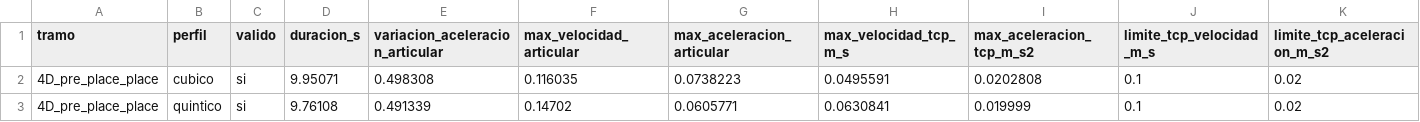
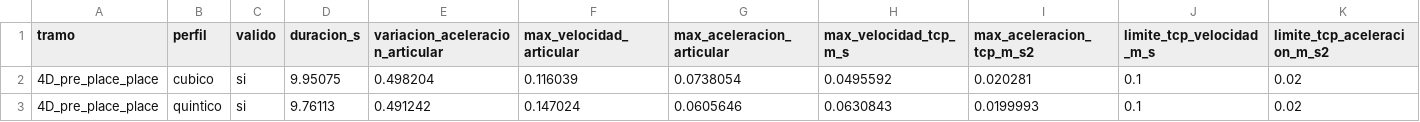
Before and after one commit to simonpatzul/Cinematica-y-Planeacion-de-Movimiento-con-ROS2, a CSV file: UR5_MoveIt/resultados/ros2/perfiles_4D_pre_place_place.csv, drawn as a sheet; only a part is shown; the diff names each change by its address in the sheet, - before the commit and + after, or states it on an @@ line.

```diff
--- a/UR5_MoveIt/resultados/ros2/perfiles_4D_pre_place_place.csv
+++ b/UR5_MoveIt/resultados/ros2/perfiles_4D_pre_place_place.csv
-D2 (duracion_s): 9.95071
+D2 (duracion_s): 9.95075
-E2 (variacion_aceleracion_articular): 0.498308
+E2 (variacion_aceleracion_articular): 0.498204
-F2 (max_velocidad_articular): 0.116035
+F2 (max_velocidad_articular): 0.116039
-G2 (max_aceleracion_articular): 0.0738223
+G2 (max_aceleracion_articular): 0.0738054
-H2 (max_velocidad_tcp_m_s): 0.0495591
+H2 (max_velocidad_tcp_m_s): 0.0495592
-I2 (max_aceleracion_tcp_m_s2): 0.0202808
+I2 (max_aceleracion_tcp_m_s2): 0.020281
-D3 (duracion_s): 9.76108
+D3 (duracion_s): 9.76113
-E3 (variacion_aceleracion_articular): 0.491339
+E3 (variacion_aceleracion_articular): 0.491242
-F3 (max_velocidad_articular): 0.14702
+F3 (max_velocidad_articular): 0.147024
-G3 (max_aceleracion_articular): 0.0605771
+G3 (max_aceleracion_articular): 0.0605646
-H3 (max_velocidad_tcp_m_s): 0.0630841
+H3 (max_velocidad_tcp_m_s): 0.0630843
-I3 (max_aceleracion_tcp_m_s2): 0.019999
+I3 (max_aceleracion_tcp_m_s2): 0.0199993
```
Also changed, not shown: UR5_MoveIt/resultados/ros2/perfiles_4B_pre_pick_pick.csv, UR5_MoveIt/resultados/ros2/trayectorias_4A_home_pre_pick.csv, 4 other files.
